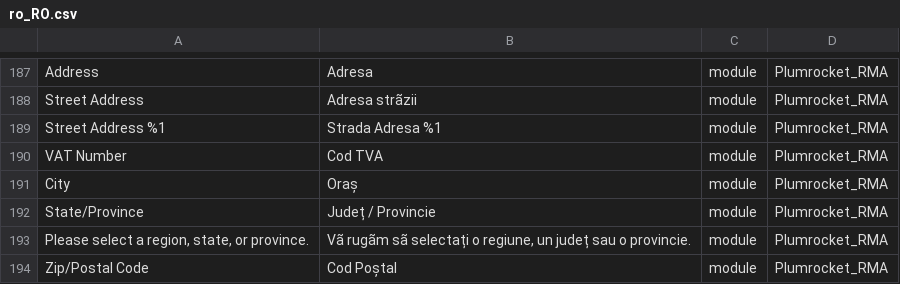
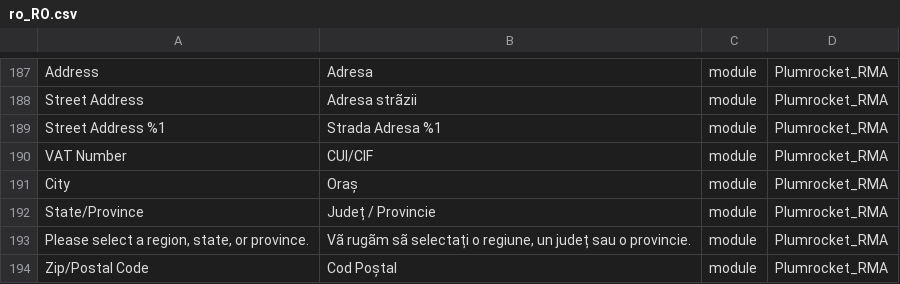
Before and after one commit to sagital/magento2-romanian-language-pack, a CSV file: modules/Plumrocket_RMA/ro_RO.csv, drawn as a sheet; only a part is shown, gaps mark what is left out.

Commit message:
Update ro_RO.csv

```diff
--- a/modules/Plumrocket_RMA/ro_RO.csv
+++ b/modules/Plumrocket_RMA/ro_RO.csv
@@ -189,3 +189,3 @@
 "Street Address %1","Strada Adresa %1","module","Plumrocket_RMA"
-"VAT Number","Cod TVA","module","Plumrocket_RMA"
+"VAT Number","CUI/CIF","module","Plumrocket_RMA"
 "City","Oraș","module","Plumrocket_RMA"
```
